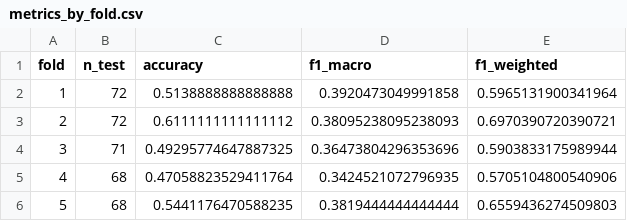
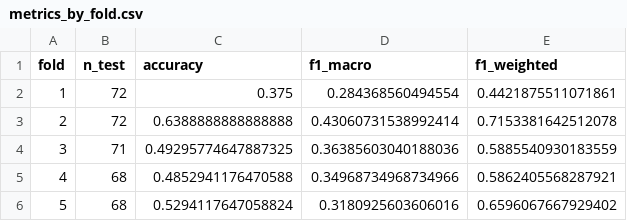
Before and after one commit to katelynvieni/ML-Based-Procedural-Sound-Design, a CSV file: evaluation/Kmeans_groupfold/metrics_by_fold.csv, drawn as a sheet.

```diff
--- a/evaluation/Kmeans_groupfold/metrics_by_fold.csv
+++ b/evaluation/Kmeans_groupfold/metrics_by_fold.csv
@@ -1,6 +1,6 @@
 fold,n_test,accuracy,f1_macro,f1_weighted
-1,72,0.5138888888888888,0.3920473049991858,0.5965131900341964
-2,72,0.6111111111111112,0.38095238095238093,0.6970390720390721
-3,71,0.49295774647887325,0.36473804296353696,0.5903833175989944
-4,68,0.47058823529411764,0.3424521072796935,0.5705104800540906
-5,68,0.5441176470588235,0.3819444444444444,0.6559436274509803
+1,72,0.375,0.284368560494554,0.4421875511071861
+2,72,0.6388888888888888,0.43060731538992414,0.7153381642512078
+3,71,0.49295774647887325,0.36385603040188036,0.5885540930183559
+4,68,0.4852941176470588,0.34968734968734966,0.5862405568287921
+5,68,0.5294117647058824,0.3180925603606016,0.6596067667929402
```
Also changed, not shown: 3 other files.
